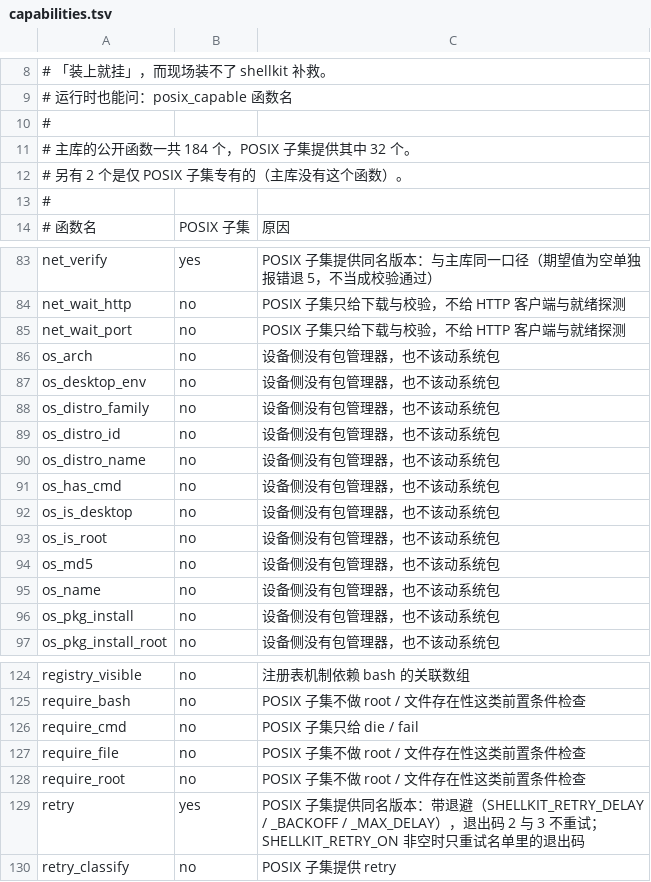
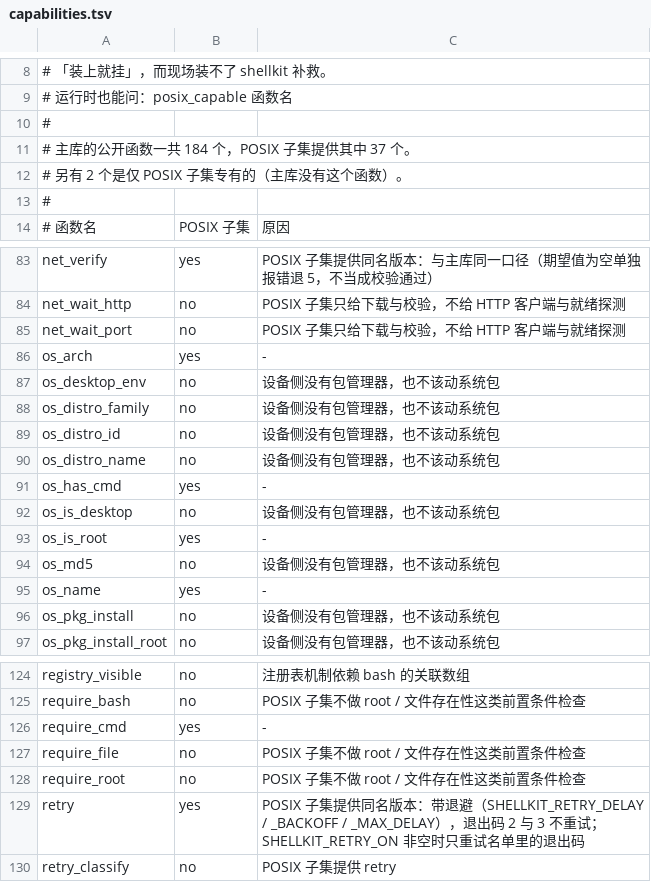
Before and after one commit to yi-nology/shellkit, a TSV file: lib/posix/capabilities.tsv, drawn as a sheet; only a part is shown, gaps mark what is left out.

Commit message:
feat(posix): 设备侧前置批 —— os_name/os_arch/os_is_root/os_has_cmd/require_cmd 进子集 (v1.8.0)

```diff
--- a/lib/posix/capabilities.tsv
+++ b/lib/posix/capabilities.tsv
@@ -10,3 +10,3 @@
 #
-# 主库的公开函数一共 184 个，POSIX 子集提供其中 32 个。
+# 主库的公开函数一共 184 个，POSIX 子集提供其中 37 个。
 # 另有 2 个是仅 POSIX 子集专有的（主库没有这个函数）。
@@ -85,3 +85,3 @@ net_wait_http	no	POSIX 子集只给下载与校验，不给 HTTP 客户端与就
 net_wait_port	no	POSIX 子集只给下载与校验，不给 HTTP 客户端与就绪探测
-os_arch	no	设备侧没有包管理器，也不该动系统包
+os_arch	yes	-
 os_desktop_env	no	设备侧没有包管理器，也不该动系统包
@@ -90,7 +90,7 @@ os_distro_id	no	设备侧没有包管理器，也不该动系统包
 os_distro_name	no	设备侧没有包管理器，也不该动系统包
-os_has_cmd	no	设备侧没有包管理器，也不该动系统包
+os_has_cmd	yes	-
 os_is_desktop	no	设备侧没有包管理器，也不该动系统包
-os_is_root	no	设备侧没有包管理器，也不该动系统包
+os_is_root	yes	-
 os_md5	no	设备侧没有包管理器，也不该动系统包
-os_name	no	设备侧没有包管理器，也不该动系统包
+os_name	yes	-
 os_pkg_install	no	设备侧没有包管理器，也不该动系统包
@@ -125,3 +125,3 @@ registry_visible	no	注册表机制依赖 bash 的关联数组
 require_bash	no	POSIX 子集不做 root / 文件存在性这类前置条件检查
-require_cmd	no	POSIX 子集只给 die / fail
+require_cmd	yes	-
 require_file	no	POSIX 子集不做 root / 文件存在性这类前置条件检查
```
Also changed, not shown: 3 other files.
